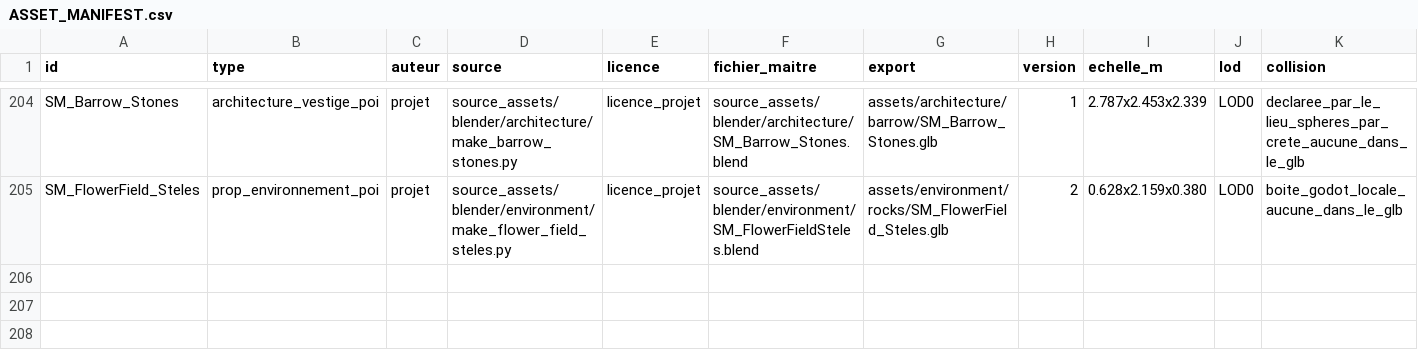
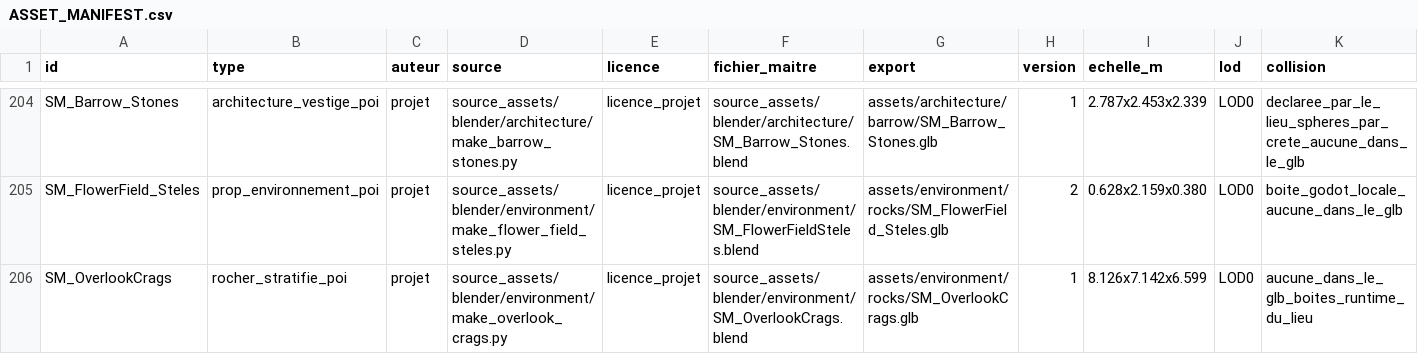
Before and after one commit to istbanbanier/Zelda, a CSV file: docs/assets/ASSET_MANIFEST.csv, drawn as a sheet; only a part is shown, gaps mark what is left out; rows hold the shown columns only; the diff names each change by its address in the sheet, - before the commit and + after, or states it on an @@ line.

```diff
--- a/docs/assets/ASSET_MANIFEST.csv
+++ b/docs/assets/ASSET_MANIFEST.csv
+row 206: SM_OverlookCrags | rocher_stratifie_poi | projet | source_assets/blender/environment/make_overlook_crags.py | licence_projet | source_assets/blender/environment/SM_OverlookCrags.blend | assets/environment/rocks/SM_OverlookCrags.glb | 1 | 8.126x7.142x6.599 | LOD0 | aucune_dans_le_glb_boites_runtime_du_lieu
```
Also changed, not shown: 2 other files.
